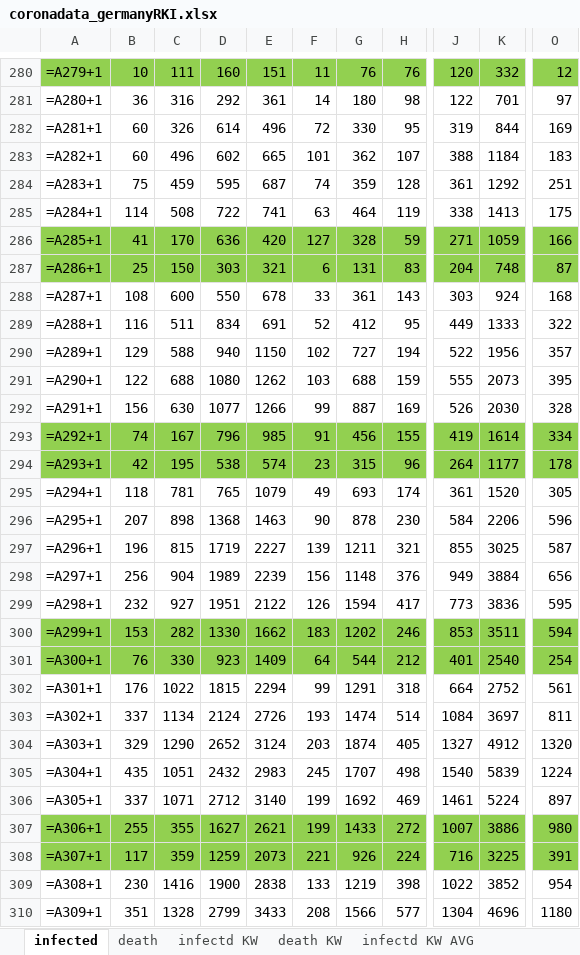
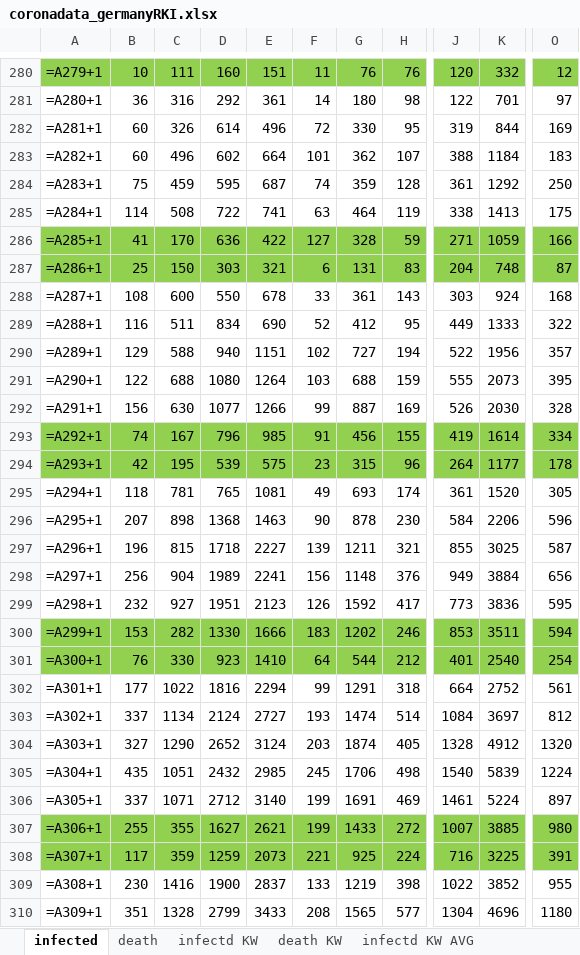
Before and after one commit to ChristophKrause/coronaDataHelper, an Excel workbook: src/CoronaDataHelper/CoronaDataHelper/res/coronadata_germanyRKI.xlsx, sheet infected, drawn as a sheet; only a part is shown, gaps mark what is left out; values as stored, in another font and other column widths than the file's, no borders; formulas without a stored value are shown as written; conditional formats not drawn; the diff covers the shown part only; the diff names each change by its address in the sheet, - before the commit and + after, or states it on an @@ line.

Commit message:
update data

```diff
--- a/src/CoronaDataHelper/CoronaDataHelper/res/coronadata_germanyRKI.xlsx (sheet infected)
+++ b/src/CoronaDataHelper/CoronaDataHelper/res/coronadata_germanyRKI.xlsx (sheet infected)
-E283: 665
+E283: 664
-O284: 251
+O284: 250
-E286: 420
+E286: 422
-E289: 691
+E289: 690
-E290: 1150
+E290: 1151
-E291: 1262
+E291: 1264
-D294: 538
+D294: 539
-E294: 574
+E294: 575
-E295: 1079
+E295: 1081
-D297: 1719
+D297: 1718
-E298: 2239
+E298: 2241
-E299: 2122
+E299: 2123
-G299: 1594
+G299: 1592
-E300: 1662
+E300: 1666
-E301: 1409
+E301: 1410
-B302: 176
+B302: 177
-D302: 1815
+D302: 1816
-E303: 2726
+E303: 2727
-O303: 811
+O303: 812
-B304: 329
+B304: 327
-J304: 1327
+J304: 1328
-E305: 2983
+E305: 2985
-G305: 1707
+G305: 1706
-G306: 1692
+G306: 1691
-K307: 3886
+K307: 3885
-G308: 926
+G308: 925
-E309: 2838
+E309: 2837
-O309: 954
+O309: 955
-G310: 1566
+G310: 1565
```
Also changed, not shown: 386 edited cells elsewhere in this sheet, sheet death, formulas that keep their value, src/CoronaDataHelper/CoronaDataHelper/res/coronadata-JHUCSSE.xlsx, src/CoronaDataHelper/CoronaDataHelper/res/coronadata_germany.xlsx, 7 other files.
